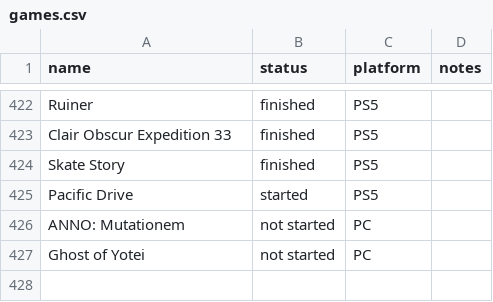
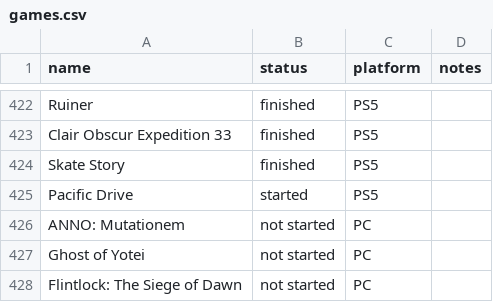
Before and after one commit to duckenclaw/game-journaling, a CSV file: lib/games.csv, drawn as a sheet; only a part is shown, gaps mark what is left out; the diff names each change by its address in the sheet, - before the commit and + after, or states it on an @@ line.

```diff
--- a/lib/games.csv
+++ b/lib/games.csv
+row 428: Flintlock: The Siege of Dawn | not started | PC
```
Also changed, not shown: 1 other file.
